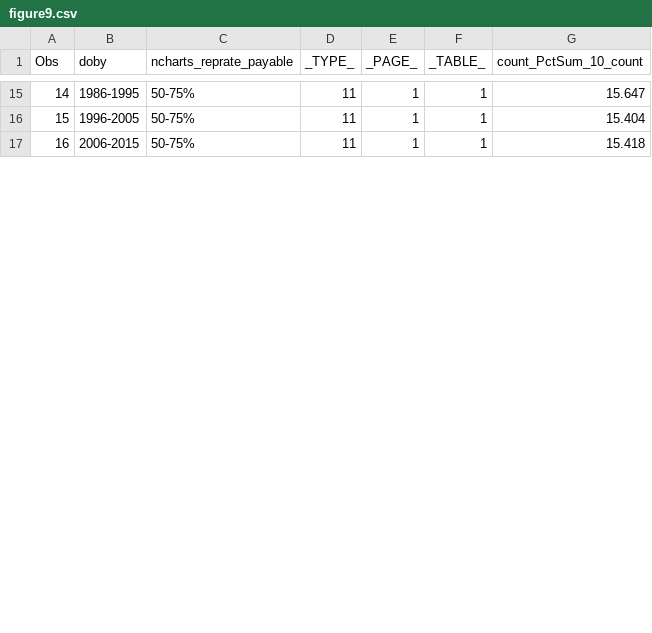
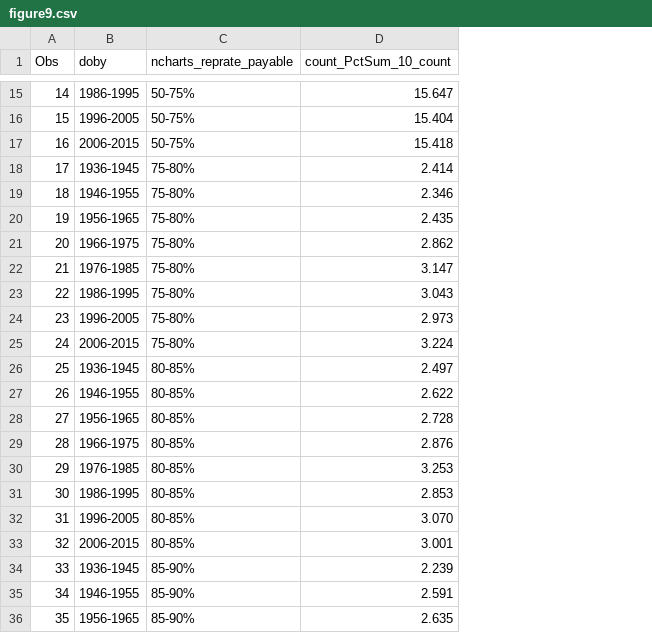
Before and after one commit to UI-Research/future_retirement_security, a CSV file: data/figure9.csv, drawn as a sheet; only a part is shown, gaps mark what is left out; removed rows and columns are numbered as before the commit, all else as after; the diff covers the shown part only; the diff names each change by its address in the sheet, - before the commit and + after, or states it on an @@ line.

```diff
--- a/data/figure9.csv
+++ b/data/figure9.csv
-column D (_TYPE_), rows 15-17: all 11
-column E (_PAGE_), rows 15-17: all 1
-column F (_TABLE_), rows 15-17: all 1
+row 18: 17 | 1936-1945 | 75-80% | 2.414
+row 19: 18 | 1946-1955 | 75-80% | 2.346
+row 20: 19 | 1956-1965 | 75-80% | 2.435
+row 21: 20 | 1966-1975 | 75-80% | 2.862
+row 22: 21 | 1976-1985 | 75-80% | 3.147
+row 23: 22 | 1986-1995 | 75-80% | 3.043
+row 24: 23 | 1996-2005 | 75-80% | 2.973
+row 25: 24 | 2006-2015 | 75-80% | 3.224
+row 26: 25 | 1936-1945 | 80-85% | 2.497
+row 27: 26 | 1946-1955 | 80-85% | 2.622
+row 28: 27 | 1956-1965 | 80-85% | 2.728
+row 29: 28 | 1966-1975 | 80-85% | 2.876
+row 30: 29 | 1976-1985 | 80-85% | 3.253
+row 31: 30 | 1986-1995 | 80-85% | 2.853
+row 32: 31 | 1996-2005 | 80-85% | 3.070
+row 33: 32 | 2006-2015 | 80-85% | 3.001
+row 34: 33 | 1936-1945 | 85-90% | 2.239
+row 35: 34 | 1946-1955 | 85-90% | 2.591
+row 36: 35 | 1956-1965 | 85-90% | 2.635
```
Also changed, not shown: 13 added rows, 16 edited cells and row numbers in column A elsewhere in this file, data/figure1.csv, data/figure4.csv, 16 other files.
